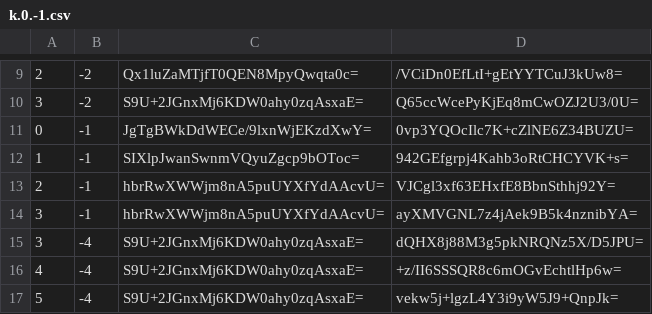
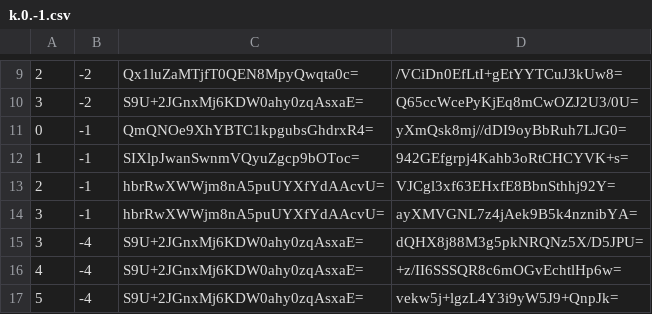
Before and after one commit to counterfitninja/netherlower, a CSV file: tiles/zoom.-1/metadata/k.0.-1.csv, drawn as a sheet; only a part is shown, gaps mark what is left out.

```diff
--- a/tiles/zoom.-1/metadata/k.0.-1.csv
+++ b/tiles/zoom.-1/metadata/k.0.-1.csv
@@ -10,3 +10,3 @@
 3,-2,S9U+2JGnxMj6KDW0ahy0zqAsxaE=,Q65ccWcePyKjEq8mCwOZJ2U3/0U=
-0,-1,JgTgBWkDdWECe/9lxnWjEKzdXwY=,0vp3YQOcIlc7K+cZlNE6Z34BUZU=
+0,-1,QmQNOe9XhYBTC1kpgubsGhdrxR4=,yXmQsk8mj//dDI9oyBbRuh7LJG0=
 1,-1,SIXlpJwanSwnmVQyuZgcp9bOToc=,942GEfgrpj4Kahb3oRtCHCYVK+s=
```
Also changed, not shown: tiles/zoom.-1/metadata/k.-1.-1.csv, tiles/zoom.-1/metadata/k.0.0.csv, 24 other files.
